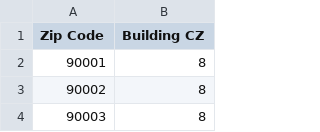
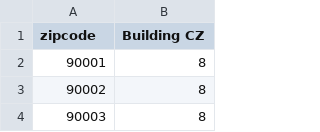
Before and after one commit to dylanmkaiser/Project1, a CSV file: BuildingClimateZonesByZIPCode.csv, drawn as a sheet; only a part is shown.

Commit message:
New headings

```diff
--- a/BuildingClimateZonesByZIPCode.csv
+++ b/BuildingClimateZonesByZIPCode.csv
@@ -1,2 +1,2 @@
-Zip Code,Building CZ
+zipcode,Building CZ
 90001,8
```
